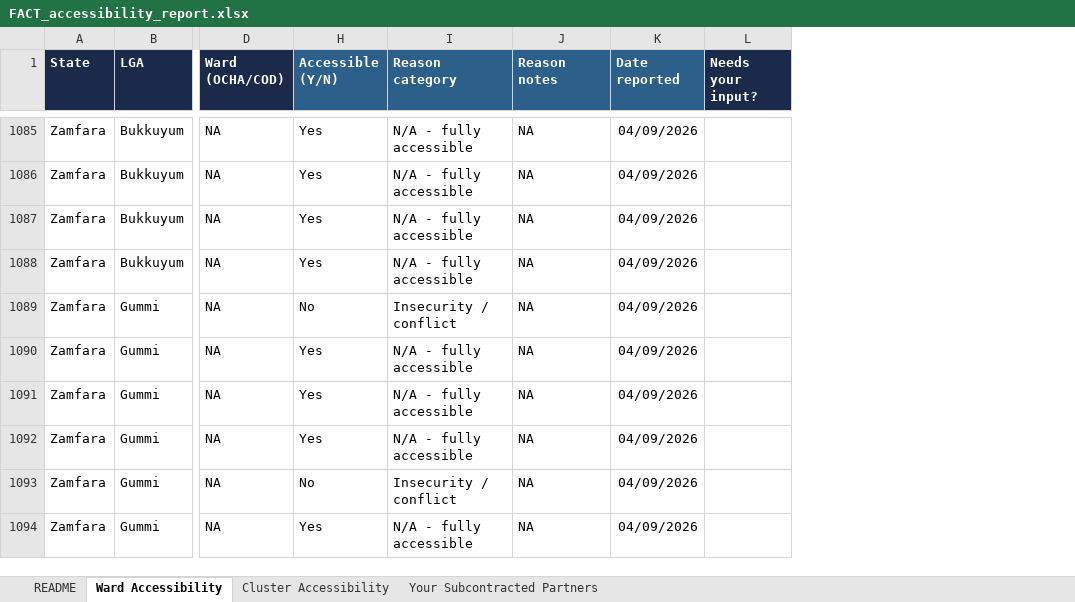
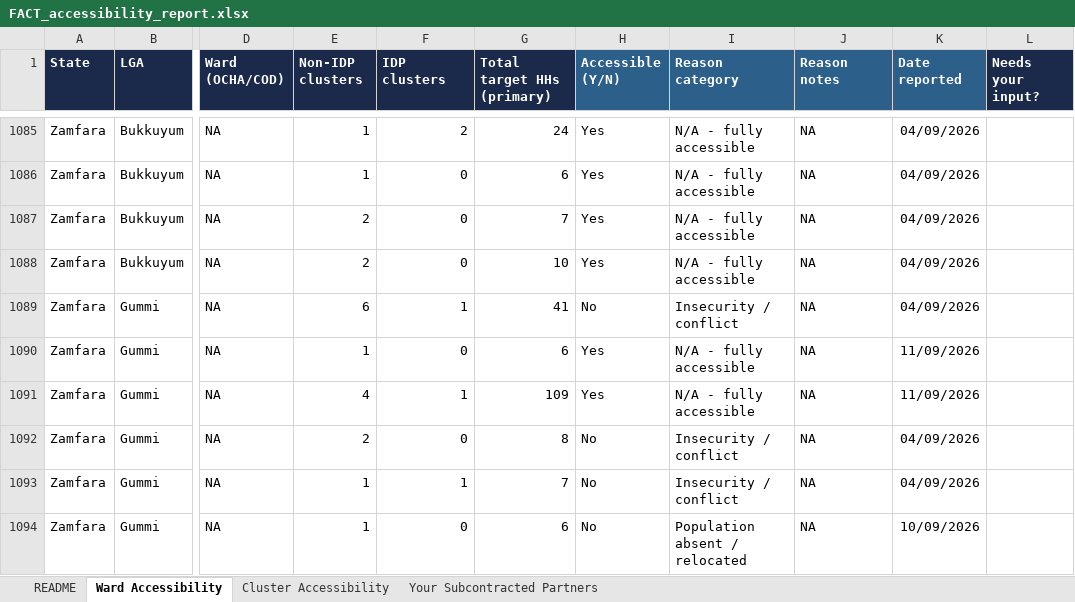
Before and after one commit to JackPhilpott/MSNA-N-WEC-2026, an Excel workbook: resampling/input/accessibility_reports_returned/FACT_accessibility_report.xlsx, sheet Ward Accessibility, drawn as a sheet; only a part is shown, gaps mark what is left out; values as stored, in another font and other column widths than the file's, no borders; table styles not drawn; the diff covers the shown part only; the diff names each change by its address in the sheet, - before the commit and + after, or states it on an @@ line.

Commit message:
Fix a false-positive duplicate-building check in the draw script and the same flaw in the Tier-2 overlap check; national Tier-1-only capacity sweep; ward-completeness expansion; v10 frame bump
- draw_supplementary_clusters_batch.R: the post-merge integrity check
  compared building_id across independently-numbered scans (a per-scan
  ordinal, not a stable identifier), causing false-positive crashes and,
  more seriously, making the Tier 2 already-claimed-building check
  unable to ever catch a real overlap. Both switched to the same
  coordinate-based key the working dedup logic already used correctly.
- analysis_remaining_eligible_pool.R: the "remaining pool"/"not
  closeable" reporting only ever reflected Tier 1 (fresh-hex) capacity,
  never the documented Tier 2 repeat-draw fallback. Re-ran the real
  draw mechanism against every nationally-flagged "not closeable"
  stratum - 2 fully unlocked, 3 partially unlocked, 11 new clusters of
  real capacity delivered as a direct result.
- 01_generate_accessibility_reports.py / 04_build_master_accessibility_
  status.py: expanded every partner's Ward Accessibility sheet to list
  every real ward in every LGA they currently cover (scoped against the
  live frame's own partners_covering, not the manually-maintained
  Partnerscoverage.xlsx, which doesn't reflect mid-project coverage
  reinstatements) - closes the "never-assessed wards silently default
  to Accessible" gap found via INTERSOS/Maru, ~4,500 households
  nationally.
- Corrected a 2026-09-06 accessibility-report ingestion error: a FACT
  "please add these to Kobo" request had been mis-recorded as a
  cluster-level accessibility decline, silently excluding 6 real
  clusters for 9 days - reinstated after direct confirmation.
- Fixed a real merge-step gap (ward_accessible_status left unset on a
  batch of new rows, same failure mode as the 2026-09-07 incident) and
  the Dandume A/B ward-status swap that had only landed at cluster
  grain, never ward grain.
- Version bump v9 -> v10 after tonight's full partner backlog (Street
  Child, PLAN, ACF, COOPI, FACT Bakori) and the sweep above; all
  _v9_ references renamed across durable/reusable scripts.

```diff
--- a/resampling/input/accessibility_reports_returned/FACT_accessibility_report.xlsx (sheet Ward Accessibility)
+++ b/resampling/input/accessibility_reports_returned/FACT_accessibility_report.xlsx (sheet Ward Accessibility)
@@ column E (Non-IDP clusters) unhidden, rows 1085-1094: 1 | 1 | 2 | 2 | 6 | 1 | 4 | 2 | 1 | 1 @@
@@ column F (IDP clusters) unhidden, rows 1085-1094: 2 | 0 | 0 | 0 | 1 | 0 | 1 | 0 | 1 | 0 @@
@@ column G (Total target HHs (primary)) unhidden, rows 1085-1094: 24 | 6 | 7 | 10 | 41 | 6 | 109 | 8 | 7 | 6 @@
-K1090:K1091 (Date reported): 04/09/2026
+K1090:K1091 (Date reported): 11/09/2026
-H1092 (Accessible (Y/N)): Yes
+H1092 (Accessible (Y/N)): No
-I1092 (Reason category): N/A - fully accessible
+I1092 (Reason category): Insecurity / conflict
-H1094 (Accessible (Y/N)): Yes
+H1094 (Accessible (Y/N)): No
-I1094 (Reason category): N/A - fully accessible
+I1094 (Reason category): Population absent / relocated
-K1094 (Date reported): 04/09/2026
+K1094 (Date reported): 10/09/2026
```
Also changed, not shown: 149 added rows and 22 edited cells elsewhere in this sheet, sheet Cluster Accessibility, resampling/input/accessibility_reports_returned/COOPI_accessibility_report.xlsx, resampling/input/accessibility_reports_returned/FHI 360_accessibility_report.xlsx, 36 other files.
